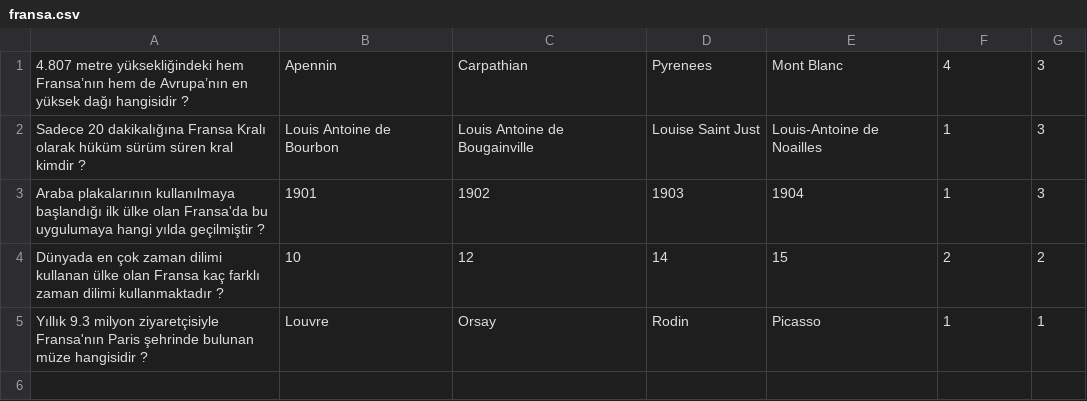
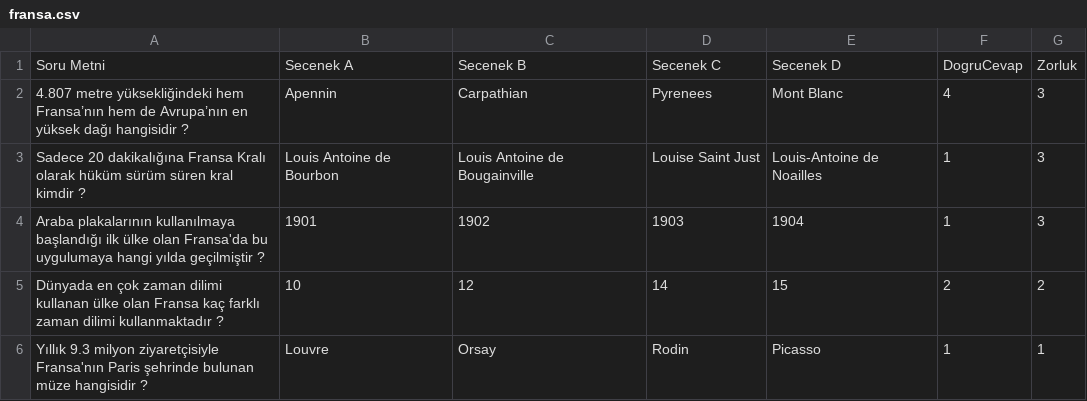
Before and after one commit to KursatSahin/BiDunyaSoru, a CSV file: docs/fransa.csv, drawn as a sheet; the diff names each change by its address in the sheet, - before the commit and + after, or states it on an @@ line.

Commit message:
Update fransa.csv

```diff
--- a/docs/fransa.csv
+++ b/docs/fransa.csv
+row 1: Soru Metni | Secenek A | Secenek B | Secenek C | Secenek D | DogruCevap | Zorluk
```
